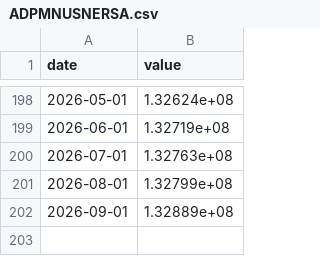
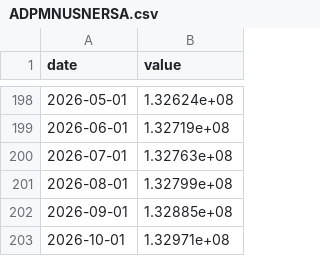
Before and after one commit to Denyskaaa/regime-desk, a CSV file: data/fred/ADPMNUSNERSA.csv, drawn as a sheet; only a part is shown, gaps mark what is left out.

```diff
--- a/data/fred/ADPMNUSNERSA.csv
+++ b/data/fred/ADPMNUSNERSA.csv
@@ -201,2 +201,3 @@ date,value
 2026-08-01,1.32799e+08
-2026-09-01,1.32889e+08
+2026-09-01,1.32885e+08
+2026-10-01,1.32971e+08
```
Also changed, not shown: data/fred/NFCI.csv, data/prices.csv, 5 other files.
